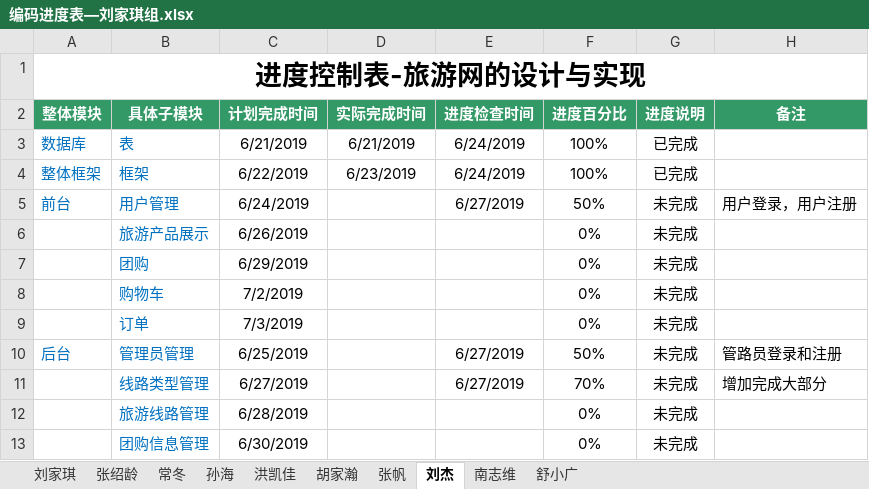
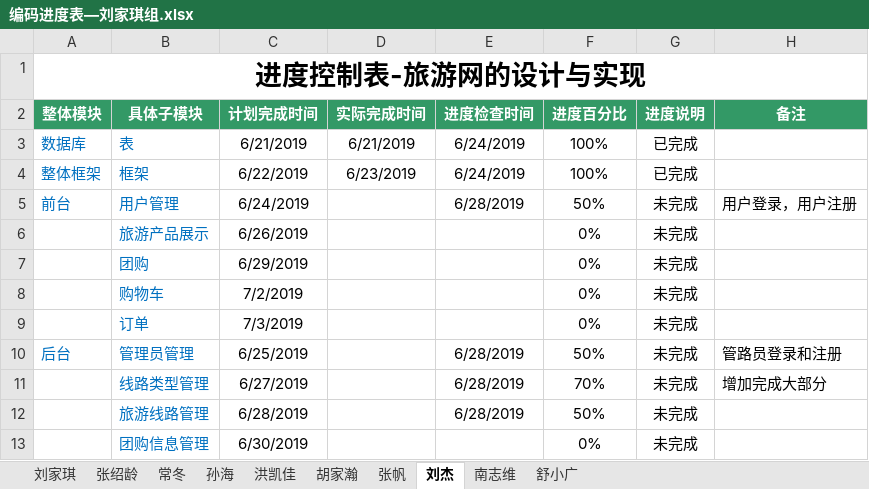
Before and after one commit to hgkj-rj/hgkj_01, an Excel workbook: 刘家琪/编码进度表—刘家琪组.xlsx, sheet 刘杰, drawn as a sheet; values as stored, in another font and other column widths than the file's, no borders; the diff names each change by its address in the sheet, - before the commit and + after, or states it on an @@ line.

```diff
--- a/刘家琪/编码进度表—刘家琪组.xlsx (sheet 刘杰)
+++ b/刘家琪/编码进度表—刘家琪组.xlsx (sheet 刘杰)
-E5 (进度检查时间): 6/27/2019
+E5 (进度检查时间): 6/28/2019
-E10:E11 (进度检查时间): 6/27/2019
+E10:E11 (进度检查时间): 6/28/2019
-E12 (进度检查时间): (empty)
+E12 (进度检查时间): 6/28/2019
-F12 (进度百分比): 0%
+F12 (进度百分比): 50%
```
Also changed, not shown: sheet 张帆, sheet 孙海, sheet 洪凯佳, sheet 胡家瀚, sheet 张绍龄, sheet 南志维, 3 more sheets.
